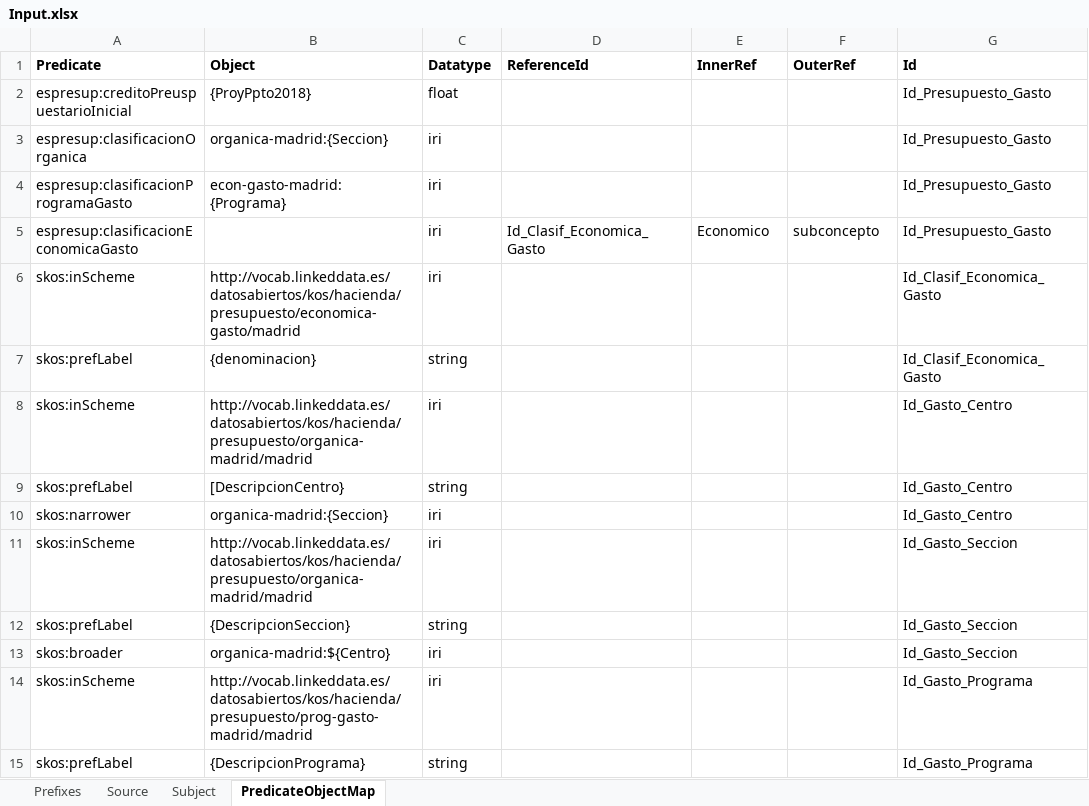
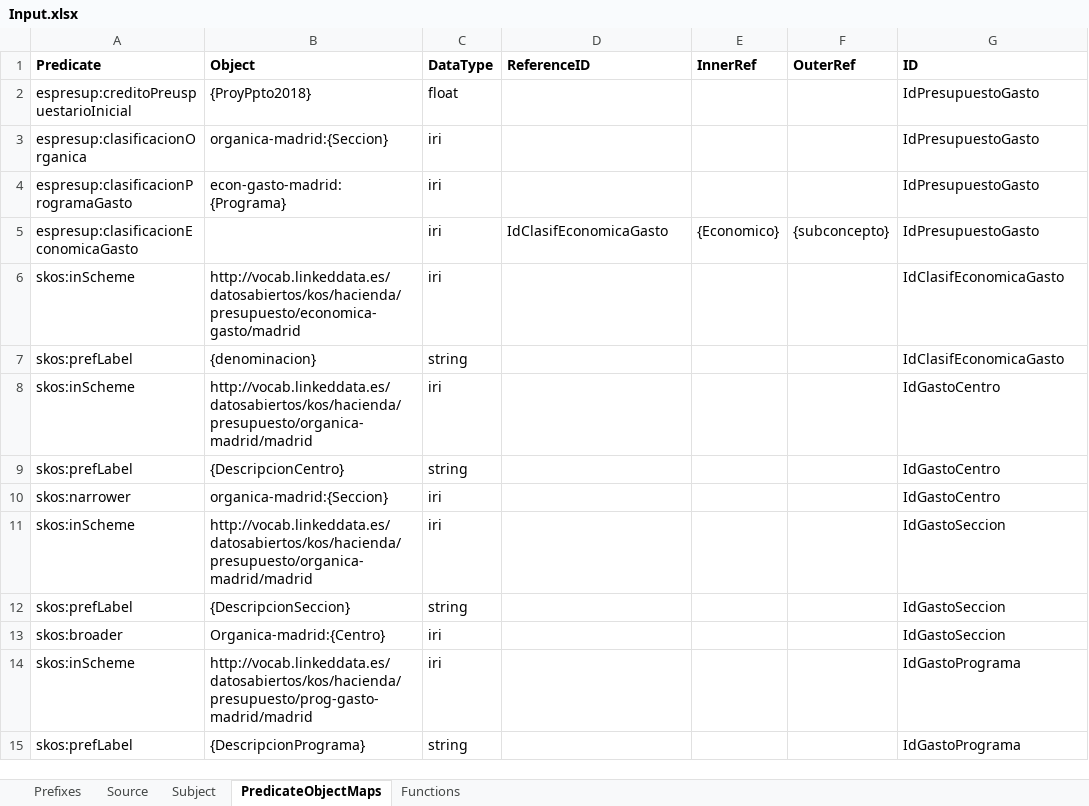
Before and after one commit to oeg-upm/mapeathor, an Excel workbook: examples/specficationSheets/Input.xlsx, sheet PredicateObjectMaps, drawn as a sheet; values as stored, in another font and other column widths than the file's, no borders; the diff names each change by its address in the sheet, - before the commit and + after, or states it on an @@ line.

```diff
--- a/examples/specficationSheets/Input.xlsx (sheet PredicateObjectMaps)
+++ b/examples/specficationSheets/Input.xlsx (sheet PredicateObjectMaps)
-sheet tab: PredicateObjectMap
+sheet tab: PredicateObjectMaps
+sheet tab: Functions
-C1: Datatype
+C1: DataType
-D1: ReferenceId
+D1: ReferenceID
-G1: Id
+G1: ID
-G2:G5 (ID): Id_Presupuesto_Gasto
+G2:G5 (ID): IdPresupuestoGasto
-D5 (ReferenceID): Id_Clasif_Economica_Gasto
+D5 (ReferenceID): IdClasifEconomicaGasto
-E5 (InnerRef): Economico
+E5 (InnerRef): {Economico}
-F5 (OuterRef): subconcepto
+F5 (OuterRef): {subconcepto}
-G6:G7 (ID): Id_Clasif_Economica_Gasto
+G6:G7 (ID): IdClasifEconomicaGasto
-G8:G10 (ID): Id_Gasto_Centro
+G8:G10 (ID): IdGastoCentro
-B9 (Object): [DescripcionCentro}
+B9 (Object): {DescripcionCentro}
-G11:G13 (ID): Id_Gasto_Seccion
+G11:G13 (ID): IdGastoSeccion
-B13 (Object): organica-madrid:${Centro}
+B13 (Object): Organica-madrid:{Centro}
-G14:G15 (ID): Id_Gasto_Programa
+G14:G15 (ID): IdGastoPrograma
```
Also changed, not shown: sheet Prefixes, sheet Subject, sheet Source, 2 other files.
